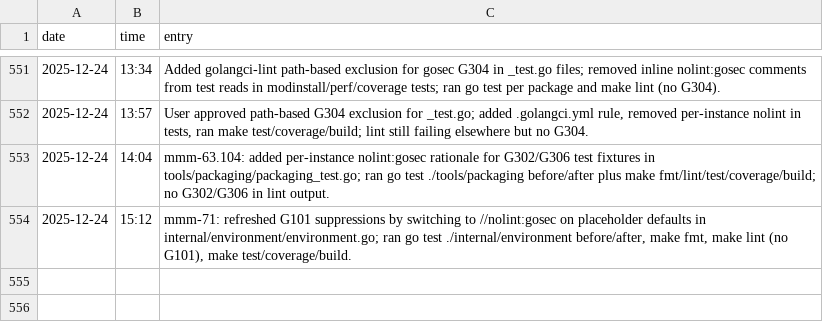
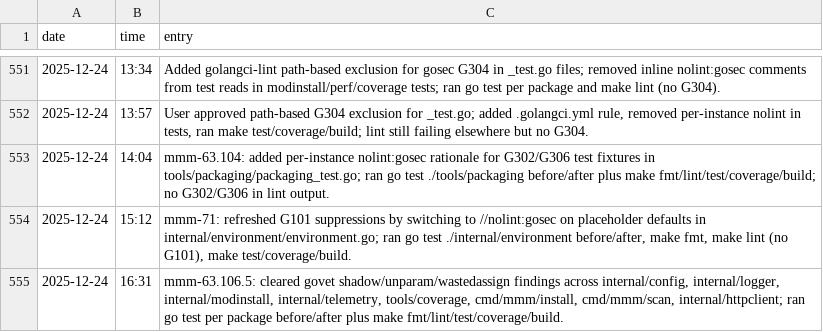
Before and after one commit to meza/minecraft-mod-manager, a TSV file: memory.tsv, drawn as a sheet; only a part is shown, gaps mark what is left out.

Commit message:
fix: linter tooling upgrade shadowed variables

```diff
--- a/memory.tsv
+++ b/memory.tsv
@@ -554 +554,2 @@ date	time	entry
 2025-12-24	15:12	mmm-71: refreshed G101 suppressions by switching to //nolint:gosec on placeholder defaults in internal/environment/environment.go; ran go test ./internal/environment before/after, make fmt, make lint (no G101), make test/coverage/build.
+2025-12-24	16:31	mmm-63.106.5: cleared govet shadow/unparam/wastedassign findings across internal/config, internal/logger, internal/modinstall, internal/telemetry, tools/coverage, cmd/mmm/install, cmd/mmm/scan, internal/httpclient; ran go test per package before/after plus make fmt/lint/test/coverage/build.
```
Also changed, not shown: 8 other files.
